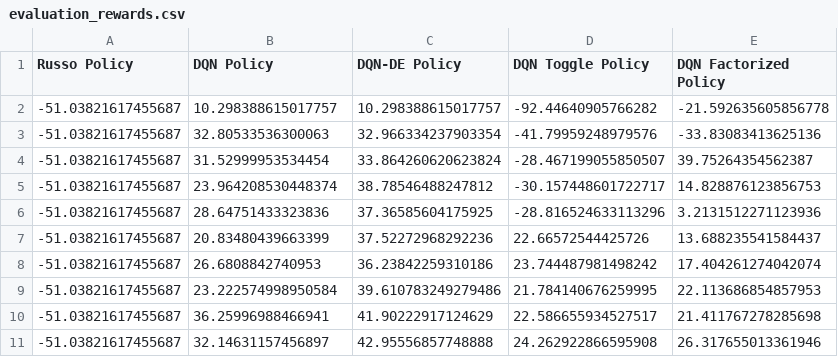
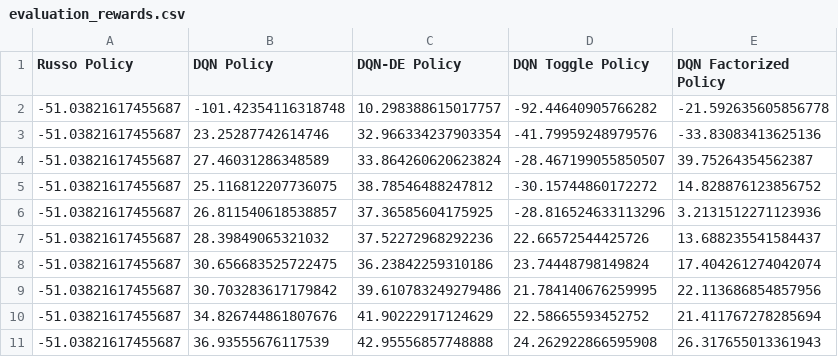
Before and after one commit to Wind-2375-like/DQN-epidemic-mitigation, a CSV file: evaluation_rewards.csv, drawn as a sheet.

```diff
--- a/evaluation_rewards.csv
+++ b/evaluation_rewards.csv
@@ -1,11 +1,11 @@
 Russo Policy,DQN Policy,DQN-DE Policy,DQN Toggle Policy,DQN Factorized Policy
--51.03821617455687,10.298388615017757,10.298388615017757,-92.44640905766282,-21.592635605856778
--51.03821617455687,32.80533536300063,32.966334237903354,-41.79959248979576,-33.83083413625136
--51.03821617455687,31.52999953534454,33.864260620623824,-28.467199055850507,39.75264354562387
--51.03821617455687,23.964208530448374,38.78546488247812,-30.157448601722717,14.828876123856753
--51.03821617455687,28.64751433323836,37.36585604175925,-28.816524633113296,3.2131512271123936
--51.03821617455687,20.83480439663399,37.52272968292236,22.66572544425726,13.688235541584437
--51.03821617455687,26.6808842740953,36.23842259310186,23.744487981498242,17.404261274042074
--51.03821617455687,23.222574998950584,39.610783249279486,21.784140676259995,22.113686854857953
--51.03821617455687,36.25996988466941,41.90222917124629,22.586655934527517,21.411767278285698
--51.03821617455687,32.14631157456897,42.95556857748888,24.262922866595908,26.317655013361946
+-51.03821617455687,-101.42354116318748,10.298388615017757,-92.44640905766282,-21.592635605856778
+-51.03821617455687,23.25287742614746,32.966334237903354,-41.79959248979576,-33.83083413625136
+-51.03821617455687,27.46031286348589,33.864260620623824,-28.467199055850507,39.75264354562387
+-51.03821617455687,25.116812207736075,38.78546488247812,-30.15744860172272,14.828876123856752
+-51.03821617455687,26.811540618538857,37.36585604175925,-28.816524633113296,3.2131512271123936
+-51.03821617455687,28.39849065321032,37.52272968292236,22.66572544425726,13.688235541584437
+-51.03821617455687,30.656683525722475,36.23842259310186,23.74448798149824,17.404261274042074
+-51.03821617455687,30.703283617179842,39.610783249279486,21.784140676259995,22.113686854857956
+-51.03821617455687,34.826744861807676,41.90222917124629,22.58665593452752,21.411767278285694
+-51.03821617455687,36.93555676117539,42.95556857748888,24.262922866595908,26.317655013361943
```
Also changed, not shown: 3 other files.
